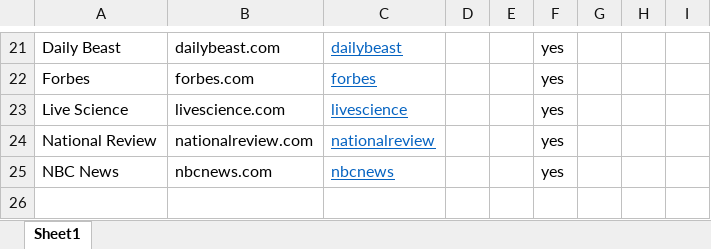
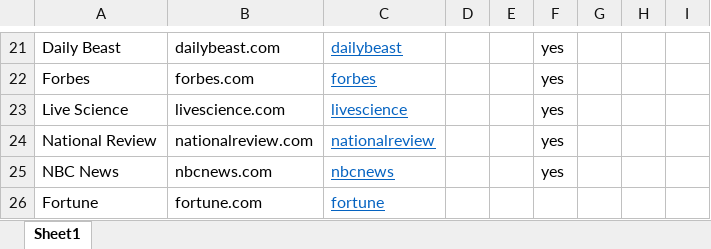
Before and after one commit to brockmanmatt/CoverageTrends, an Excel workbook: NewsSites.xlsx, sheet Sheet1, drawn as a sheet; only a part is shown, gaps mark what is left out; values as stored, in another font and other column widths than the file's, no borders; the diff names each change by its address in the sheet, - before the commit and + after, or states it on an @@ line.

Commit message:
fortune

```diff
--- a/NewsSites.xlsx (sheet Sheet1)
+++ b/NewsSites.xlsx (sheet Sheet1)
+row 26: Fortune | fortune.com | fortune
```
Also changed, not shown: 1 other file.
